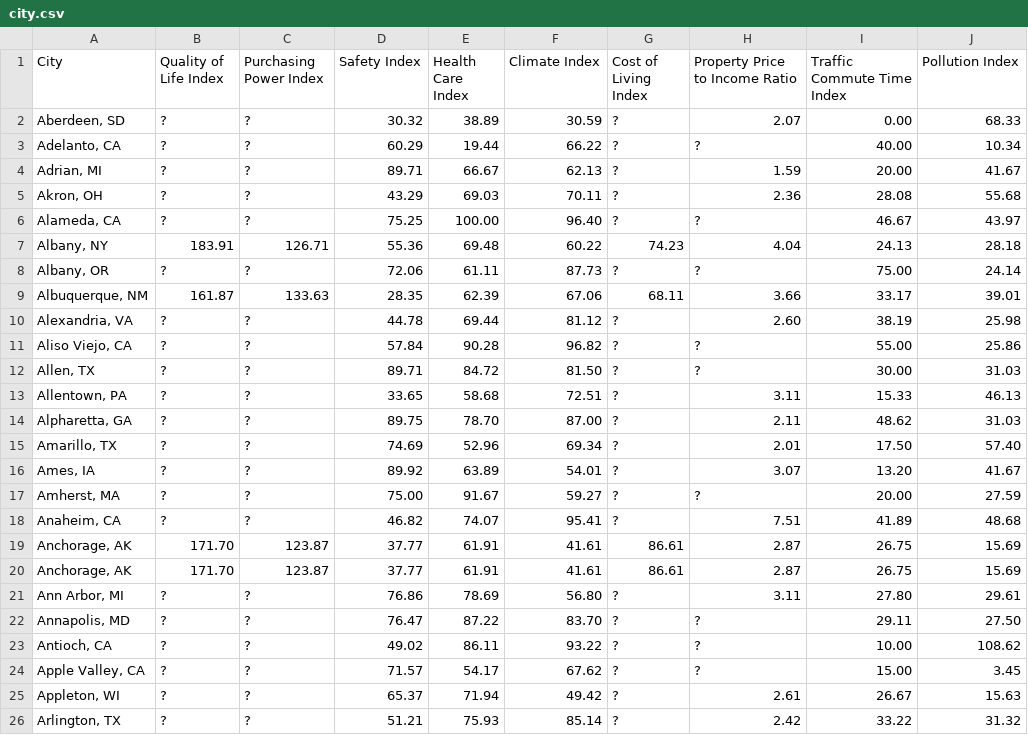
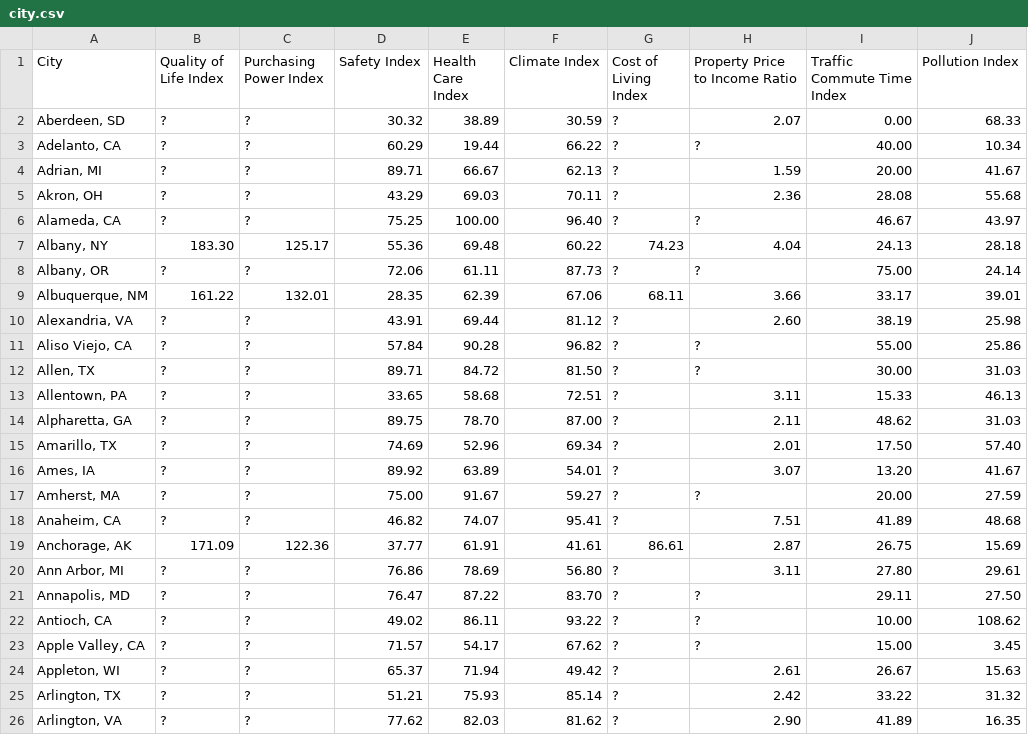
Before and after one commit to jimmyngo4/U.S.-Quality-of-Life-Map, a CSV file: backend/city.csv, drawn as a sheet; only a part is shown; the shorter side is filled out with more unchanged rows.

```diff
--- a/backend/city.csv
+++ b/backend/city.csv
@@ -6,6 +6,6 @@ City,Quality of Life Index,Purchasing Power Index,Safety Index,Health Care Index
 "Alameda, CA",?,?,75.25,100.00,96.40,?,?,46.67,43.97
-"Albany, NY",183.91,126.71,55.36,69.48,60.22,74.23,4.04,24.13,28.18
+"Albany, NY",183.30,125.17,55.36,69.48,60.22,74.23,4.04,24.13,28.18
 "Albany, OR",?,?,72.06,61.11,87.73,?,?,75.00,24.14
-"Albuquerque, NM",161.87,133.63,28.35,62.39,67.06,68.11,3.66,33.17,39.01
-"Alexandria, VA",?,?,44.78,69.44,81.12,?,2.60,38.19,25.98
+"Albuquerque, NM",161.22,132.01,28.35,62.39,67.06,68.11,3.66,33.17,39.01
+"Alexandria, VA",?,?,43.91,69.44,81.12,?,2.60,38.19,25.98
 "Aliso Viejo, CA",?,?,57.84,90.28,96.82,?,?,55.00,25.86
@@ -18,4 +18,3 @@ City,Quality of Life Index,Purchasing Power Index,Safety Index,Health Care Index
 "Anaheim, CA",?,?,46.82,74.07,95.41,?,7.51,41.89,48.68
-"Anchorage, AK",171.70,123.87,37.77,61.91,41.61,86.61,2.87,26.75,15.69
-"Anchorage, AK",171.70,123.87,37.77,61.91,41.61,86.61,2.87,26.75,15.69
+"Anchorage, AK",171.09,122.36,37.77,61.91,41.61,86.61,2.87,26.75,15.69
 "Ann Arbor, MI",?,?,76.86,78.69,56.80,?,3.11,27.80,29.61
```
Also changed, not shown: 2 other files.
